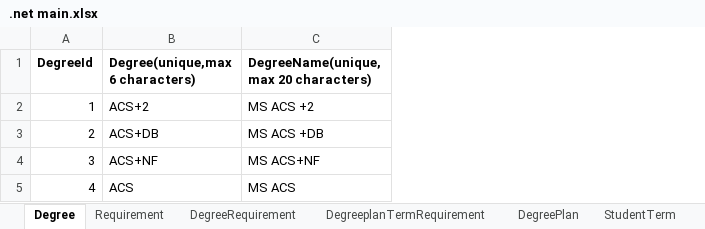
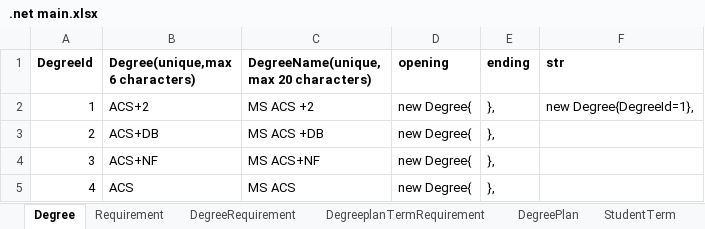
Before and after one commit to cherukuruchaithanya/Team8, an Excel workbook: .net main.xlsx, sheet Degree, drawn as a sheet; values as stored, in another font and other column widths than the file's, no borders; the diff names each change by its address in the sheet, - before the commit and + after, or states it on an @@ line.

Commit message:
"Added DegreeRequirement and studenTerm and ApplicationDbContext"

```diff
--- a/.net main.xlsx (sheet Degree)
+++ b/.net main.xlsx (sheet Degree)
+column D (opening), rows 2-5: all new Degree{
+column E (ending), rows 2-5: all },
+column F (str), row 2: new Degree{DegreeId=1},
```
Also changed, not shown: 8 other files.
